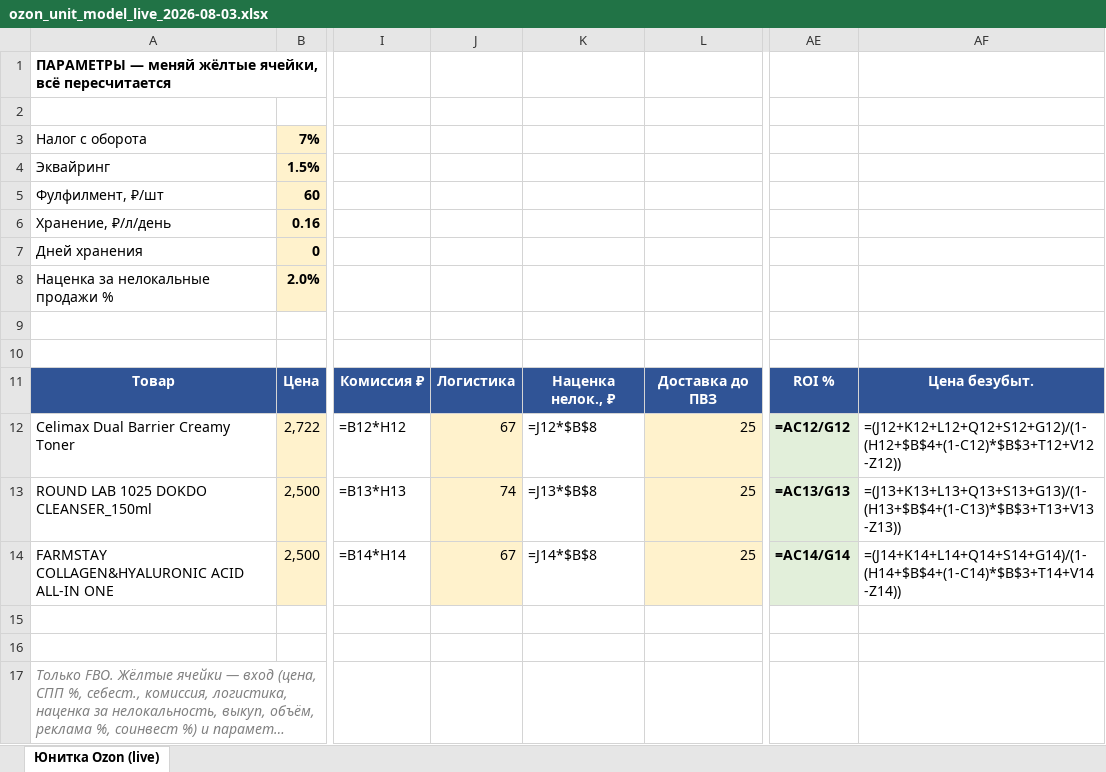
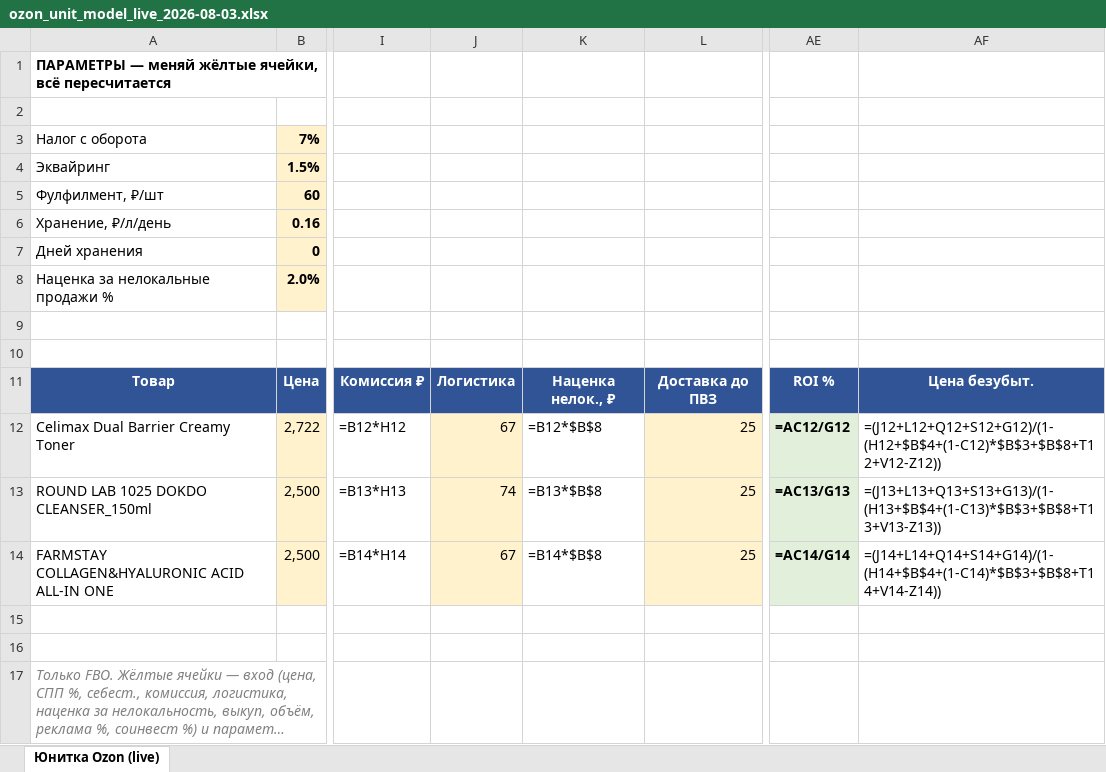
Before and after one commit to User26-2026/K-beauty-New, an Excel workbook: outputs/ozon/ozon_unit_model_live_2026-08-03.xlsx, sheet Юнитка Ozon (live), drawn as a sheet; only a part is shown, gaps mark what is left out; long unchanged cells end in …; values as stored, in another font and other column widths than the file's, no borders; formulas without a stored value are shown as written; the diff names each change by its address in the sheet, - before the commit and + after, or states it on an @@ line.

```diff
--- a/outputs/ozon/ozon_unit_model_live_2026-08-03.xlsx (sheet Юнитка Ozon (live))
+++ b/outputs/ozon/ozon_unit_model_live_2026-08-03.xlsx (sheet Юнитка Ozon (live))
-K12: =J12*$B$8
+K12: =B12*$B$8
-AF12: =(J12+K12+L12+Q12+S12+G12)/(1-(H12+$B$4+(1-C12)*$B$3+T12+V12-Z12))
+AF12: =(J12+L12+Q12+S12+G12)/(1-(H12+$B$4+(1-C12)*$B$3+$B$8+T12+V12-Z12))
-K13: =J13*$B$8
+K13: =B13*$B$8
-AF13: =(J13+K13+L13+Q13+S13+G13)/(1-(H13+$B$4+(1-C13)*$B$3+T13+V13-Z13))
+AF13: =(J13+L13+Q13+S13+G13)/(1-(H13+$B$4+(1-C13)*$B$3+$B$8+T13+V13-Z13))
-K14: =J14*$B$8
+K14: =B14*$B$8
-AF14: =(J14+K14+L14+Q14+S14+G14)/(1-(H14+$B$4+(1-C14)*$B$3+T14+V14-Z14))
+AF14: =(J14+L14+Q14+S14+G14)/(1-(H14+$B$4+(1-C14)*$B$3+$B$8+T14+V14-Z14))
```
Also changed, not shown: 1 other file.
